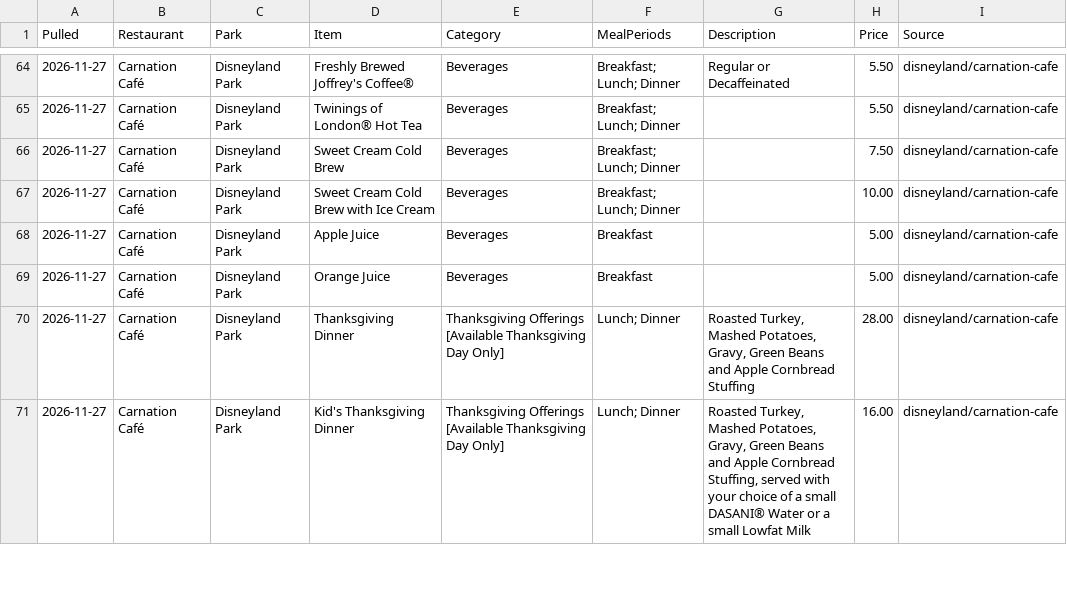
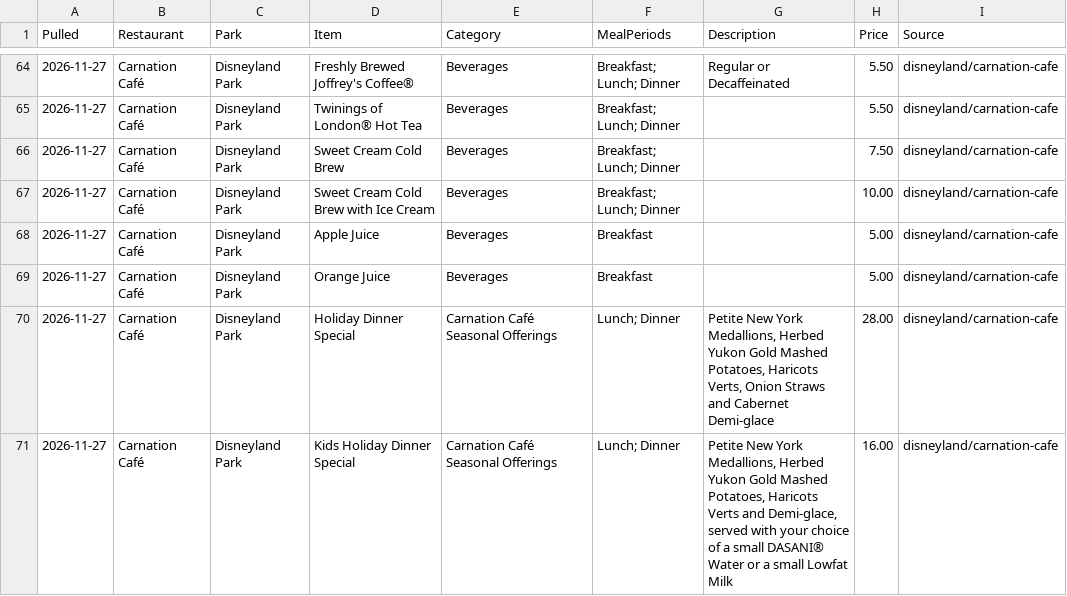
Before and after one commit to scoopdisney/disney-menu-watch, a CSV file: data/current.csv, drawn as a sheet; only a part is shown, gaps mark what is left out; the diff covers the shown part only.

```diff
--- a/data/current.csv
+++ b/data/current.csv
@@ -69,3 +69,3 @@ Pulled,Restaurant,Park,Item,Category,MealPeriods,Description,Price,Source
 2026-11-27,Carnation Café,Disneyland Park,Orange Juice,Beverages,Breakfast,,5.00,disneyland/carnation-cafe
-2026-11-27,Carnation Café,Disneyland Park,Thanksgiving Dinner,Thanksgiving Offerings [Available Thanksgiving Day Only],Lunch; Dinner,"Roasted Turkey, Mashed Potatoes, Gravy, Green Beans and Apple Cornbread Stuffing",28.00,disneyland/carnation-cafe
-2026-11-27,Carnation Café,Disneyland Park,Kid's Thanksgiving Dinner,Thanksgiving Offerings [Available Thanksgiving Day Only],Lunch; Dinner,"Roasted Turkey, Mashed Potatoes, Gravy, Green Beans and Apple Cornbread Stuffing, served with your choice of a small DASANI® Water or a small Lowfat Milk",16.00,disneyland/carnation-cafe
+2026-11-27,Carnation Café,Disneyland Park,Holiday Dinner Special,Carnation Café Seasonal Offerings,Lunch; Dinner,"Petite New York Medallions, Herbed Yukon Gold Mashed Potatoes, Haricots Verts, Onion Straws and Cabernet Demi-glace",28.00,disneyland/carnation-cafe
+2026-11-27,Carnation Café,Disneyland Park,Kids Holiday Dinner Special,Carnation Café Seasonal Offerings,Lunch; Dinner,"Petite New York Medallions, Herbed Yukon Gold Mashed Potatoes, Haricots Verts and Demi-glace, served with your choice of a small DASANI® Water or a small Lowfat Milk",16.00,disneyland/carnation-cafe
```
Also changed, not shown: 2 added rows and 16 removed rows elsewhere in this file.
